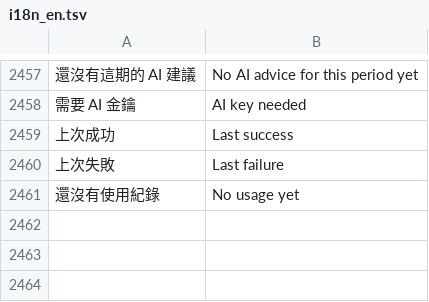
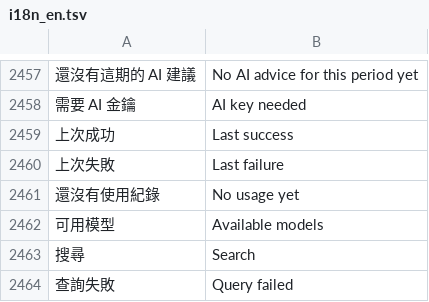
Before and after one commit to Enwei0715/Money_Manager, a TSV file: app/src/main/assets/i18n_en.tsv, drawn as a sheet; only a part is shown, gaps mark what is left out; the diff names each change by its address in the sheet, - before the commit and + after, or states it on an @@ line.

```diff
--- a/app/src/main/assets/i18n_en.tsv
+++ b/app/src/main/assets/i18n_en.tsv
+row 2462: 可用模型 | Available models
+row 2463: 搜尋 | Search
+row 2464: 查詢失敗 | Query failed
```
Also changed, not shown: 3 other files.
